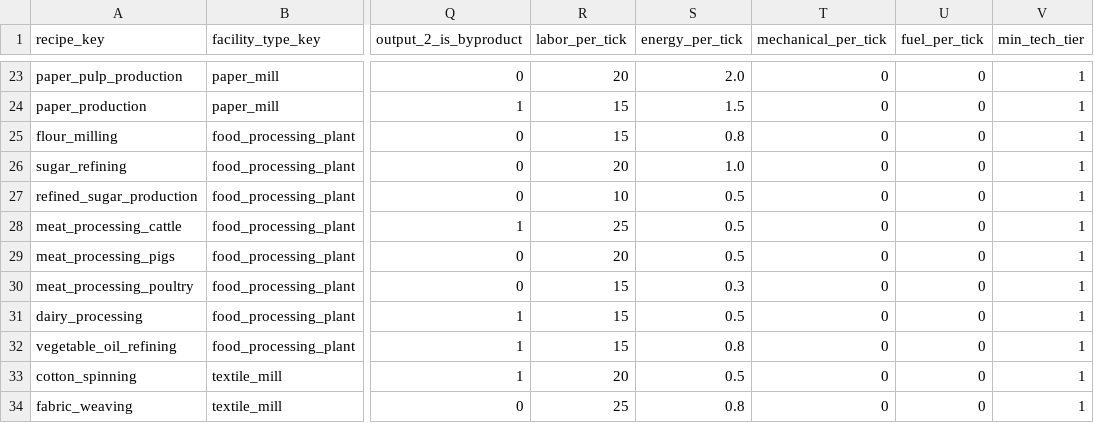
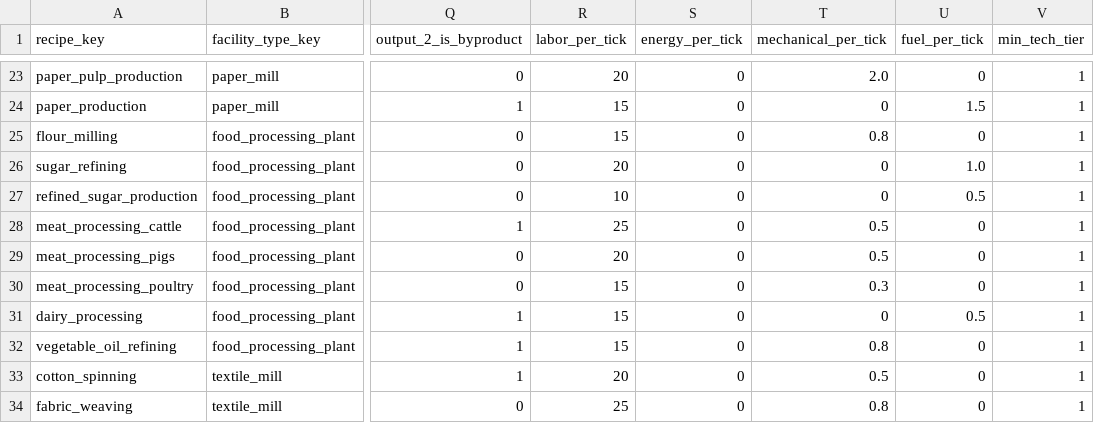
Before and after one commit to Scorpio291/EconLife-sim, a CSV file: packages/base_game/recipes/recipes_processing.csv, drawn as a sheet; only a part is shown, gaps mark what is left out; the diff covers the shown part only; the diff names each change by its address in the sheet, - before the commit and + after, or states it on an @@ line.

```diff
--- a/packages/base_game/recipes/recipes_processing.csv
+++ b/packages/base_game/recipes/recipes_processing.csv
-S23 (energy_per_tick): 2.0
+S23 (energy_per_tick): 0
-T23 (mechanical_per_tick): 0
+T23 (mechanical_per_tick): 2.0
-S24 (energy_per_tick): 1.5
+S24 (energy_per_tick): 0
-U24 (fuel_per_tick): 0
+U24 (fuel_per_tick): 1.5
-S25 (energy_per_tick): 0.8
+S25 (energy_per_tick): 0
-T25 (mechanical_per_tick): 0
+T25 (mechanical_per_tick): 0.8
-S26 (energy_per_tick): 1.0
+S26 (energy_per_tick): 0
-U26 (fuel_per_tick): 0
+U26 (fuel_per_tick): 1.0
-S27:S29 (energy_per_tick): 0.5
+S27:S29 (energy_per_tick): 0
-U27 (fuel_per_tick): 0
+U27 (fuel_per_tick): 0.5
-T28:T29 (mechanical_per_tick): 0
+T28:T29 (mechanical_per_tick): 0.5
-S30 (energy_per_tick): 0.3
+S30 (energy_per_tick): 0
-T30 (mechanical_per_tick): 0
+T30 (mechanical_per_tick): 0.3
-S31 (energy_per_tick): 0.5
+S31 (energy_per_tick): 0
-U31 (fuel_per_tick): 0
+U31 (fuel_per_tick): 0.5
-S32 (energy_per_tick): 0.8
+S32 (energy_per_tick): 0
-T32 (mechanical_per_tick): 0
+T32 (mechanical_per_tick): 0.8
-S33 (energy_per_tick): 0.5
+S33 (energy_per_tick): 0
-T33 (mechanical_per_tick): 0
+T33 (mechanical_per_tick): 0.5
-S34 (energy_per_tick): 0.8
+S34 (energy_per_tick): 0
-T34 (mechanical_per_tick): 0
+T34 (mechanical_per_tick): 0.8
```
Also changed, not shown: 38 edited cells elsewhere in this file, packages/base_game/recipes/recipes_agriculture.csv, packages/base_game/recipes/recipes_extraction.csv, 2 other files.
